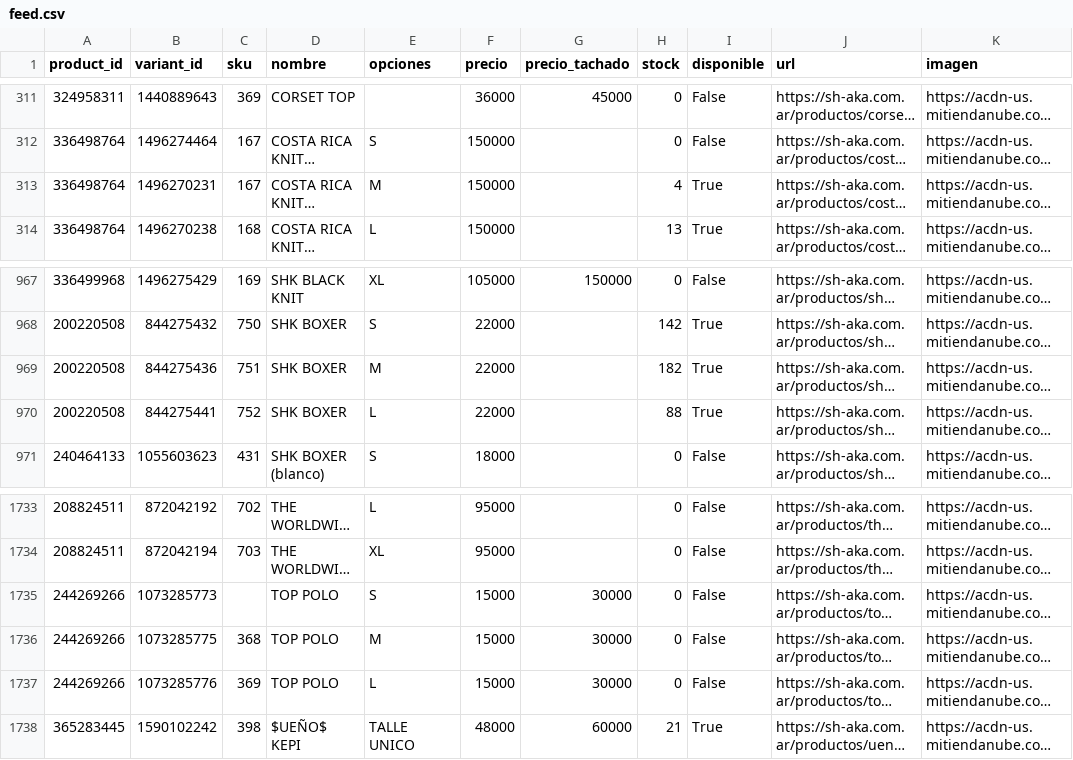
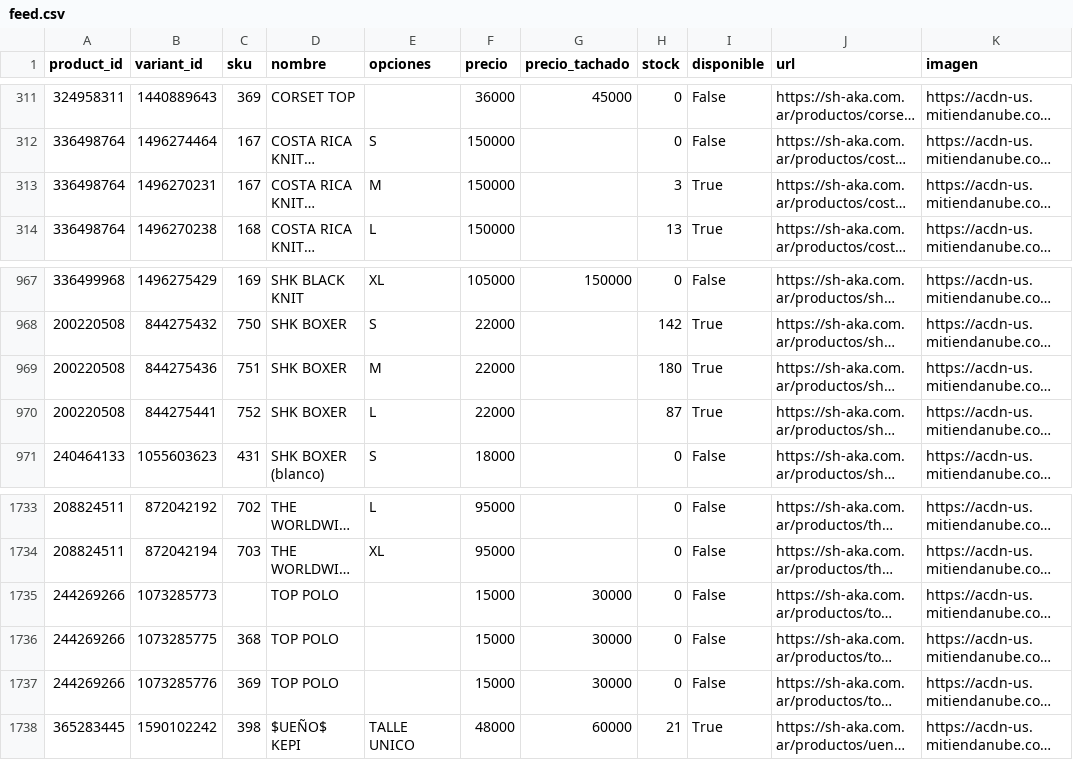
Before and after one commit to matiasugarte-oss/Shaka-Feed, a CSV file: feed.csv, drawn as a sheet; only a part is shown, gaps mark what is left out; long unchanged cells end in …; the diff covers the shown part only; the diff names each change by its address in the sheet, - before the commit and + after, or states it on an @@ line.

```diff
--- a/feed.csv
+++ b/feed.csv
-H313 (stock): 4
+H313 (stock): 3
-H969 (stock): 182
+H969 (stock): 180
-H970 (stock): 88
+H970 (stock): 87
-E1735 (opciones): S
+E1735 (opciones): (empty)
-E1736 (opciones): M
+E1736 (opciones): (empty)
-E1737 (opciones): L
+E1737 (opciones): (empty)
```
Also changed, not shown: 15 edited cells elsewhere in this file, 2 other files.
